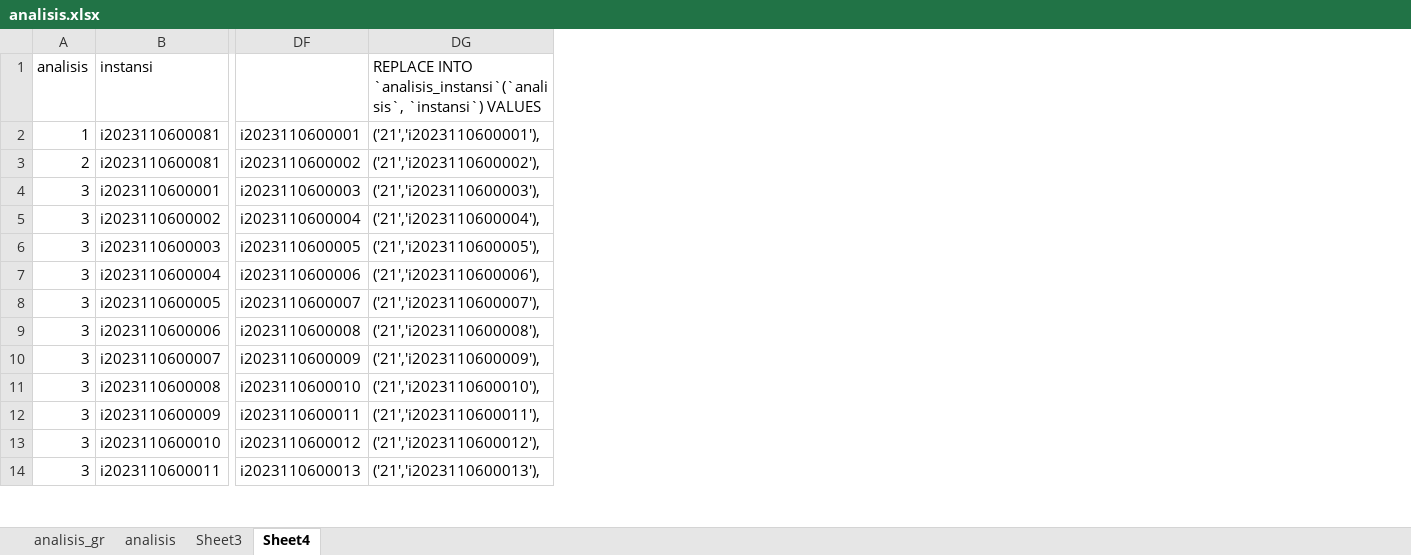
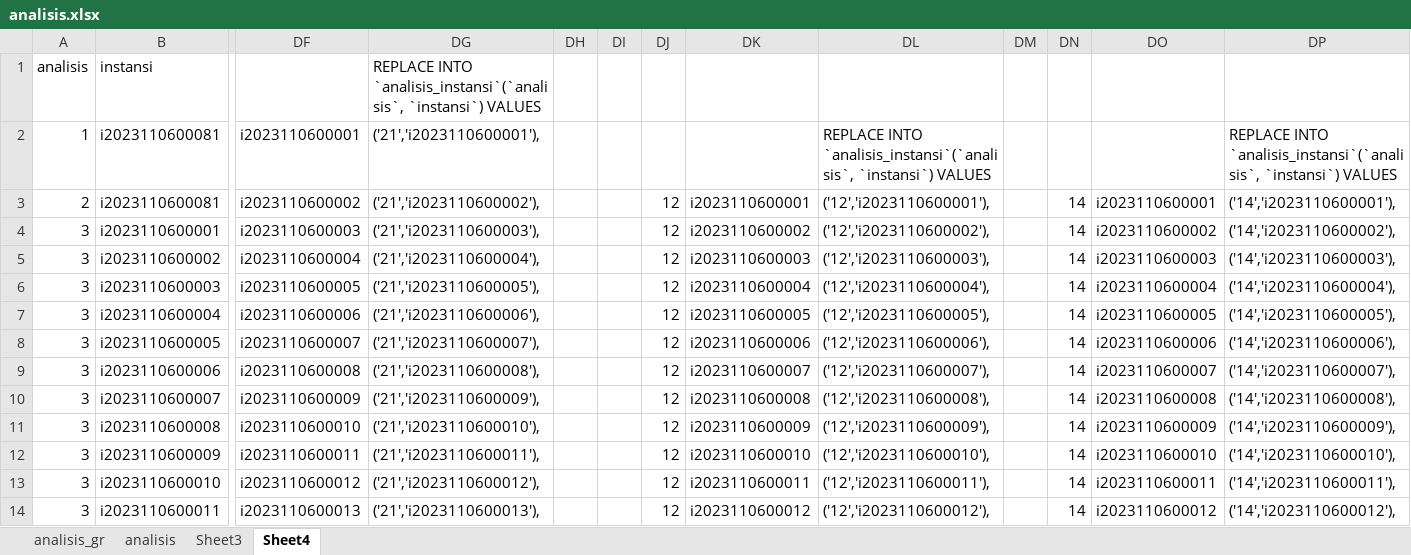
Before and after one commit to ferrysusanto275/ta_elaine, an Excel workbook: Data CSV/analisis.xlsx, sheet Sheet4, drawn as a sheet; only a part is shown, gaps mark what is left out; values as stored, in another font and other column widths than the file's, no borders; the diff names each change by its address in the sheet, - before the commit and + after, or states it on an @@ line.

```diff
--- a/Data CSV/analisis.xlsx (sheet Sheet4)
+++ b/Data CSV/analisis.xlsx (sheet Sheet4)
+column DH, empty
+column DI, empty
+column DJ, rows 3-14: all 12
+column DK, rows 3-14: i2023110600001 | i2023110600002 | i2023110600003 | i2023110600004 | i2023110600005 | i2023110600006 | i2023110600007 | i2023110600008 | i2023110600009 | i2023110600010 | i2023110600011 | i2023110600012
+column DL, rows 2-14: REPLACE INTO `analisis_instansi`(`analisis`, `instansi`) VALUES | ('12','i2023110600001'), | ('12','i2023110600002'), | ('12','i2023110600003'), | ('12','i2023110600004'), | ('12','i2023110600005'), | ('12','i2023110600006'), | ('12','i2023110600007'), | ('12','i2023110600008'), | ('12','i2023110600009'), | ('12','i2023110600010'), | ('12','i2023110600011'), | ('12','i2023110600012'),
+column DM, empty
+column DN, rows 3-14: all 14
+column DO, rows 3-14: i2023110600001 | i2023110600002 | i2023110600003 | i2023110600004 | i2023110600005 | i2023110600006 | i2023110600007 | i2023110600008 | i2023110600009 | i2023110600010 | i2023110600011 | i2023110600012
+column DP, rows 2-14: REPLACE INTO `analisis_instansi`(`analisis`, `instansi`) VALUES | ('14','i2023110600001'), | ('14','i2023110600002'), | ('14','i2023110600003'), | ('14','i2023110600004'), | ('14','i2023110600005'), | ('14','i2023110600006'), | ('14','i2023110600007'), | ('14','i2023110600008'), | ('14','i2023110600009'), | ('14','i2023110600010'), | ('14','i2023110600011'), | ('14','i2023110600012'),
```
Also changed, not shown: 4 other files.
